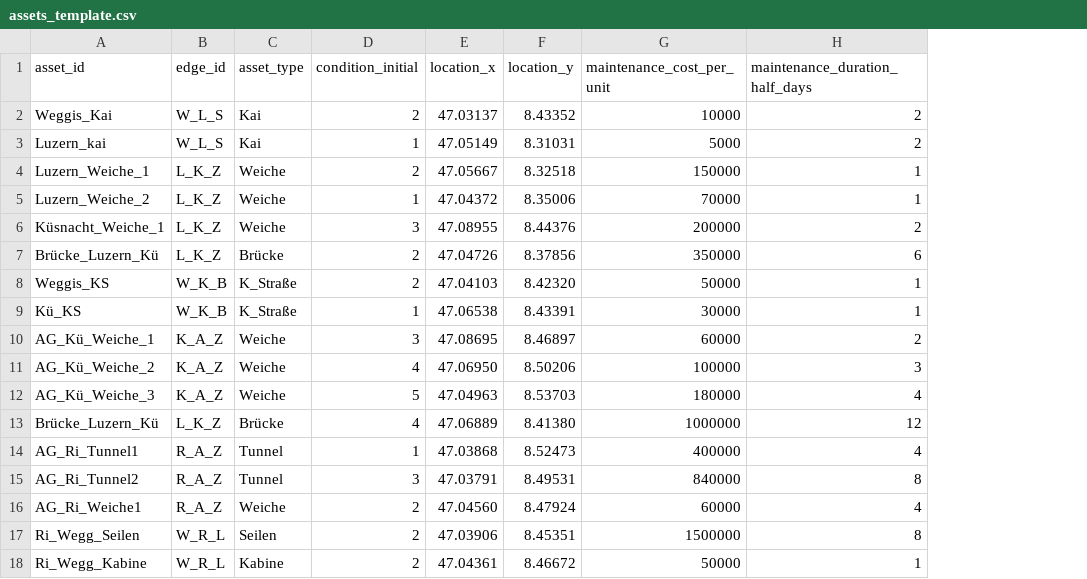
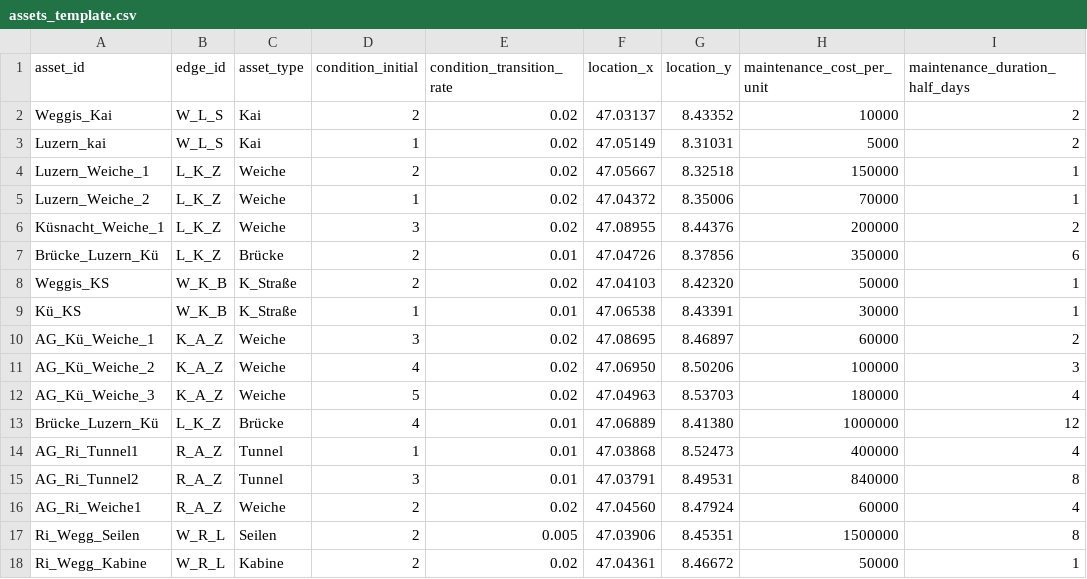
Before and after one commit to enwo02/hackathon_sbb, a CSV file: data/assets_template.csv, drawn as a sheet; the diff names each change by its address in the sheet, - before the commit and + after, or states it on an @@ line.

```diff
--- a/data/assets_template.csv
+++ b/data/assets_template.csv
+column E (condition_transition_rate), rows 2-18: 0.02 | 0.02 | 0.02 | 0.02 | 0.02 | 0.01 | 0.02 | 0.01 | 0.02 | 0.02 | 0.02 | 0.01 | 0.01 | 0.01 | 0.02 | 0.005 | 0.02
```
Also changed, not shown: 2 other files.
